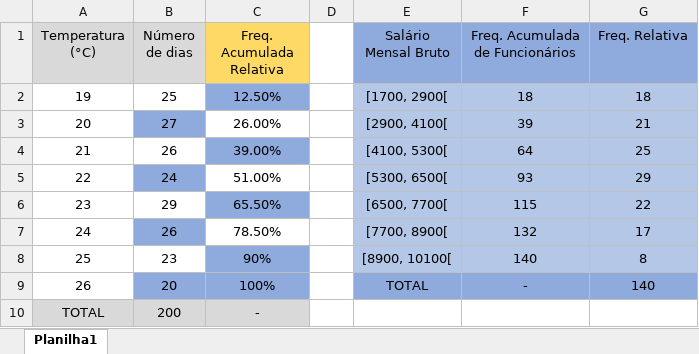
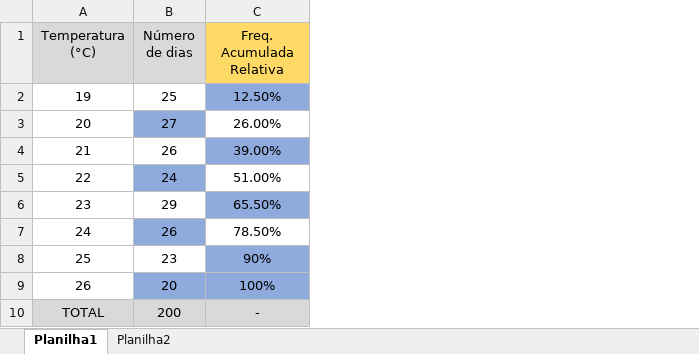
Before and after one commit to Gabriel-Rentschler/ProjetoDOW, an Excel workbook: DOW/tabelastest/TabelasEx.xlsx, sheet Planilha1, drawn as a sheet; values as stored, in another font and other column widths than the file's, no borders; the diff names each change by its address in the sheet, - before the commit and + after, or states it on an @@ line.

Commit message:
Selecionar planilhas e salvar gráfico
Agora é possível selecionar entre as planilhas do arquivo e salvar o gráfico gerado pela planilha escolhida no excel.

```diff
--- a/DOW/tabelastest/TabelasEx.xlsx (sheet Planilha1)
+++ b/DOW/tabelastest/TabelasEx.xlsx (sheet Planilha1)
+sheet tab: Planilha2
-column D, empty
-column E (Salário Mensal Bruto), rows 2-9: [1700, 2900[ | [2900, 4100[ | [4100, 5300[ | [5300, 6500[ | [6500, 7700[ | [7700, 8900[ | [8900, 10100[ | TOTAL
-column F (Freq. Acumulada de Funcionários), rows 2-9: 18 | 39 | 64 | 93 | 115 | 132 | 140 | -
-column G (Freq. Relativa), rows 2-9: 18 | 21 | 25 | 29 | 22 | 17 | 8 | 140
```
Also changed, not shown: DOW/tabelastest/tables2.xlsx, 8 other files.
